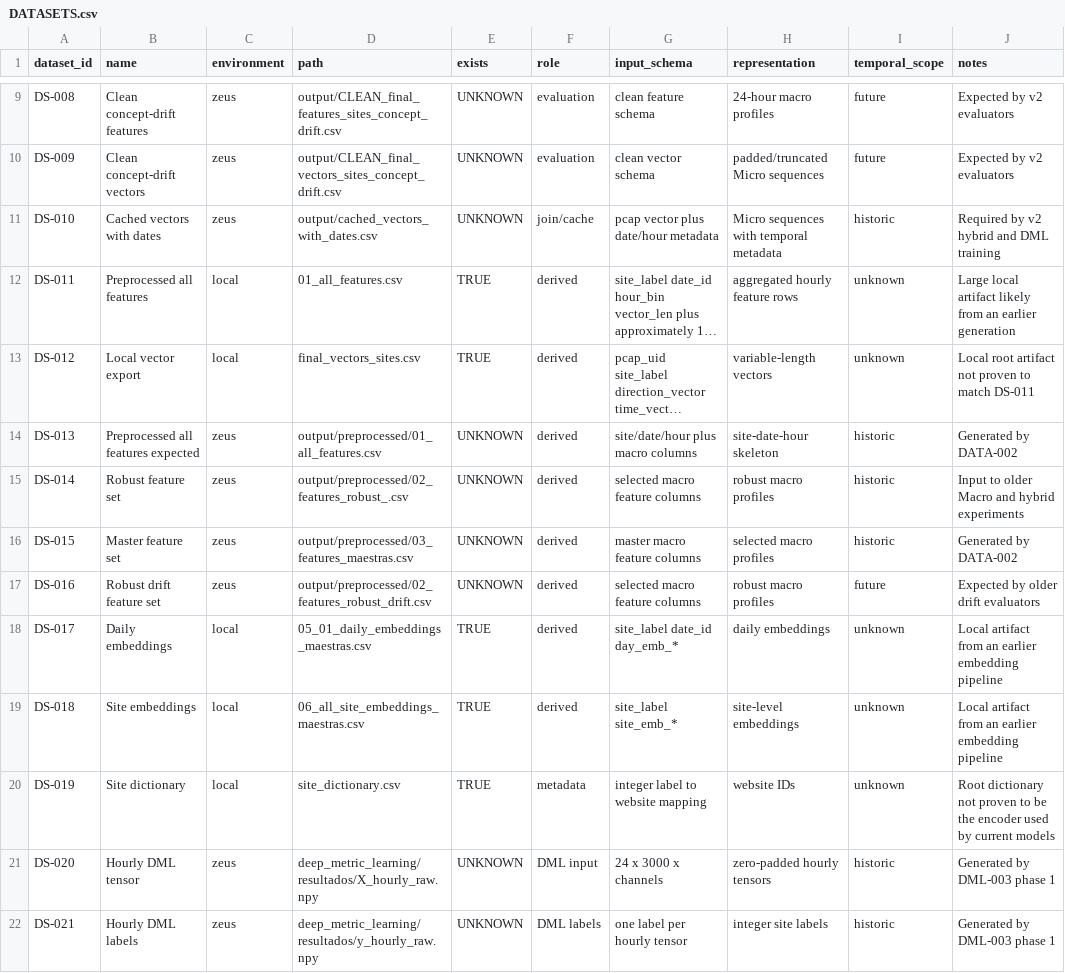
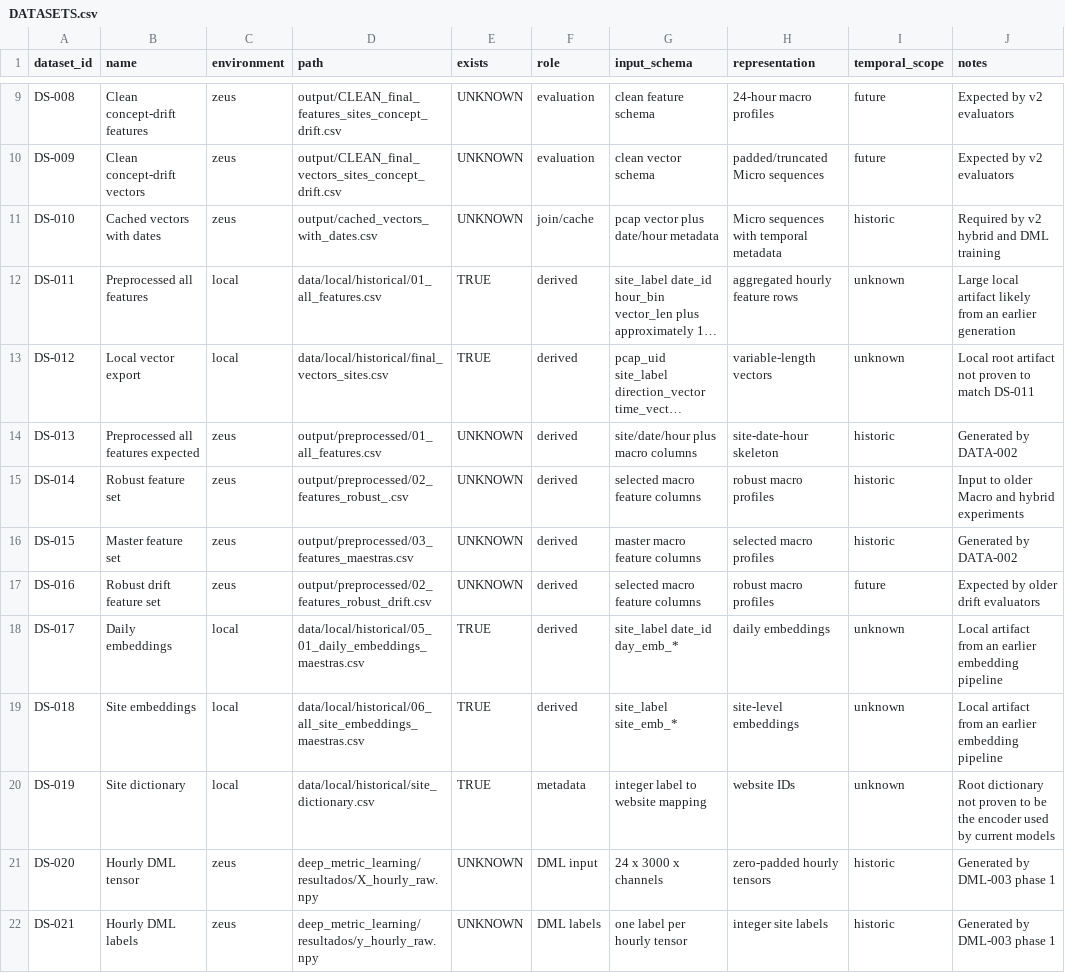
Before and after one commit to a52290451/ltd-attack, a CSV file: docs/catalog/DATASETS.csv, drawn as a sheet; only a part is shown, gaps mark what is left out; long unchanged cells end in …; the diff names each change by its address in the sheet, - before the commit and + after, or states it on an @@ line.

Commit message:
refactor: complete local repository cleanup

```diff
--- a/docs/catalog/DATASETS.csv
+++ b/docs/catalog/DATASETS.csv
-D12 (path): 01_all_features.csv
+D12 (path): data/local/historical/01_all_features.csv
-D13 (path): final_vectors_sites.csv
+D13 (path): data/local/historical/final_vectors_sites.csv
-D18 (path): 05_01_daily_embeddings_maestras.csv
+D18 (path): data/local/historical/05_01_daily_embeddings_maestras.csv
-D19 (path): 06_all_site_embeddings_maestras.csv
+D19 (path): data/local/historical/06_all_site_embeddings_maestras.csv
-D20 (path): site_dictionary.csv
+D20 (path): data/local/historical/site_dictionary.csv
```
Also changed, not shown: docs/catalog/ARTIFACTS.csv, 31 other files.
